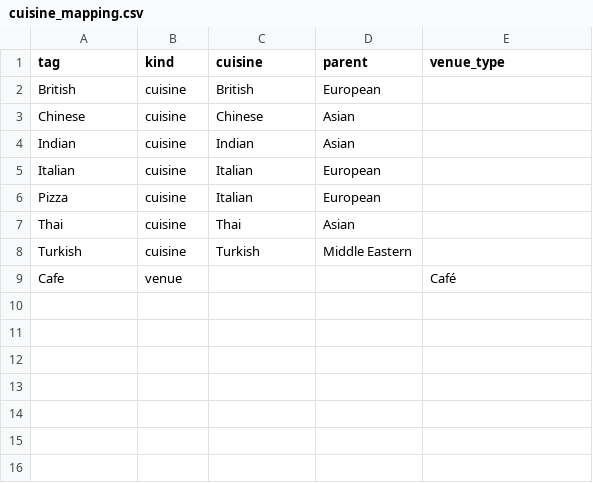
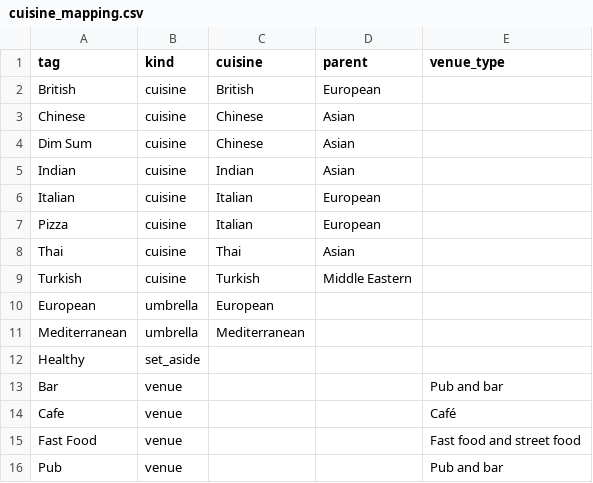
Before and after one commit to AdrielAu/PlotLuck, a CSV file: src/plotluck/cuisine_mapping.csv, drawn as a sheet.

Commit message:
Map the 7 sample cuisine tags missing after #65 and #66 (#82)
Add Bar, Dim Sum, European, Fast Food, Healthy, Mediterranean and Pub
to cuisine_mapping.csv with their #53 kinds, rebuild the sample bundle
in data/sample/ and web/models/, and test that the mapping covers every
sample tag.

The restaurants format test now checks rating, reviews and label only
on labelled rows: the extended sample keeps unlabelled rows in the
table, where they still count as supply.

```diff
--- a/src/plotluck/cuisine_mapping.csv
+++ b/src/plotluck/cuisine_mapping.csv
@@ -3,2 +3,3 @@ British,cuisine,British,European,
 Chinese,cuisine,Chinese,Asian,
+Dim Sum,cuisine,Chinese,Asian,
 Indian,cuisine,Indian,Asian,
@@ -8,2 +9,8 @@ Thai,cuisine,Thai,Asian,
 Turkish,cuisine,Turkish,Middle Eastern,
+European,umbrella,European,,
+Mediterranean,umbrella,Mediterranean,,
+Healthy,set_aside,,,
+Bar,venue,,,Pub and bar
 Cafe,venue,,,Café
+Fast Food,venue,,,Fast food and street food
+Pub,venue,,,Pub and bar
```
Also changed, not shown: 14 other files.
